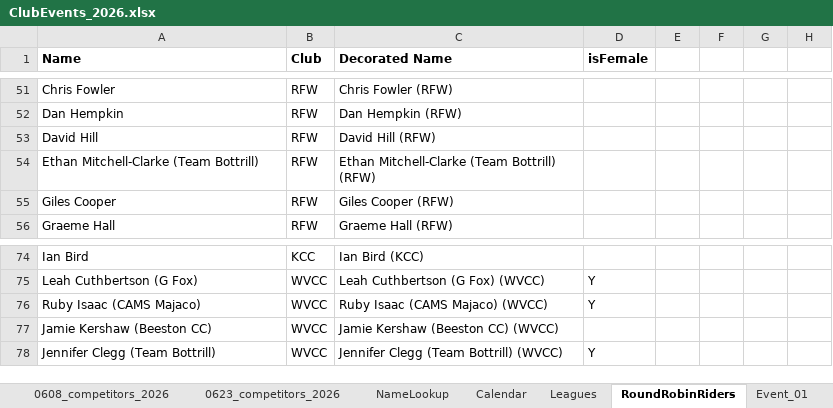
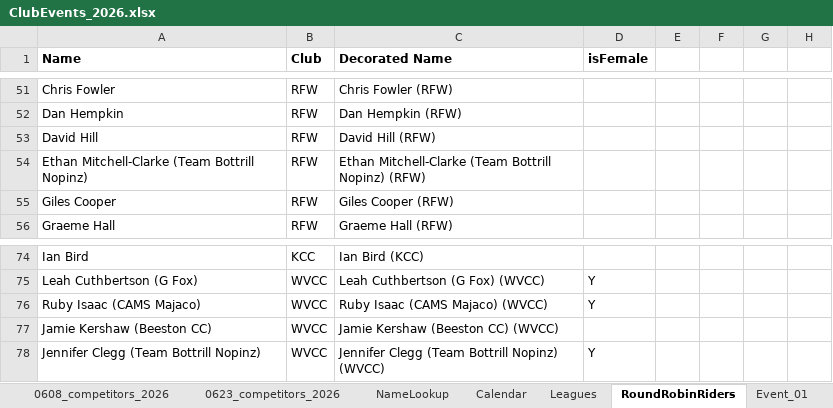
Before and after one commit to WellandValleyCC/WellandValleyCC.github.io, an Excel workbook: data/ClubEvents_2026.xlsx, sheet RoundRobinRiders, drawn as a sheet; only a part is shown, gaps mark what is left out; values as stored, in another font and other column widths than the file's, no borders; conditional formats not drawn; the diff names each change by its address in the sheet, - before the commit and + after, or states it on an @@ line.

Commit message:
Jen Cleg is Team Bottrill Nopinz

```diff
--- a/data/ClubEvents_2026.xlsx (sheet RoundRobinRiders)
+++ b/data/ClubEvents_2026.xlsx (sheet RoundRobinRiders)
-A54 (Name): Ethan Mitchell-Clarke (Team Bottrill)
+A54 (Name): Ethan Mitchell-Clarke (Team Bottrill Nopinz)
-C54 (Decorated Name): …Mitchell-Clarke (Team Bottrill) (RFW)
+C54 (Decorated Name): …Mitchell-Clarke (Team Bottrill Nopinz) (RFW)
-A78 (Name): Jennifer Clegg (Team Bottrill)
+A78 (Name): Jennifer Clegg (Team Bottrill Nopinz)
-C78 (Decorated Name): Jennifer Clegg (Team Bottrill) (WVCC)
+C78 (Decorated Name): Jennifer Clegg (Team Bottrill Nopinz) (WVCC)
```
